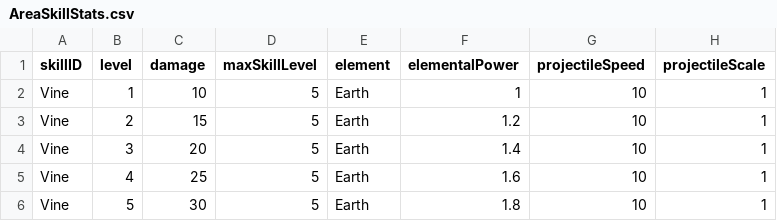
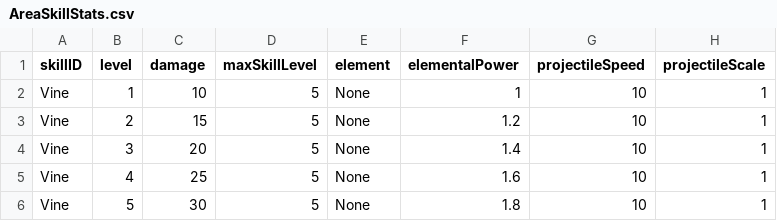
Before and after one commit to Anxi77/.EternalWarrior, a CSV file: Assets/Resources/SkillData/Stats/AreaSkillStats.csv, drawn as a sheet; only a part is shown; the diff names each change by its address in the sheet, - before the commit and + after, or states it on an @@ line.

Commit message:
[refactor] removed path string members in skill data
[body]
- changed skill data structure
- improved skill data system efficiency

```diff
--- a/Assets/Resources/SkillData/Stats/AreaSkillStats.csv
+++ b/Assets/Resources/SkillData/Stats/AreaSkillStats.csv
-E2:E6 (element): Earth
+E2:E6 (element): None
```
Also changed, not shown: 25 other files.
